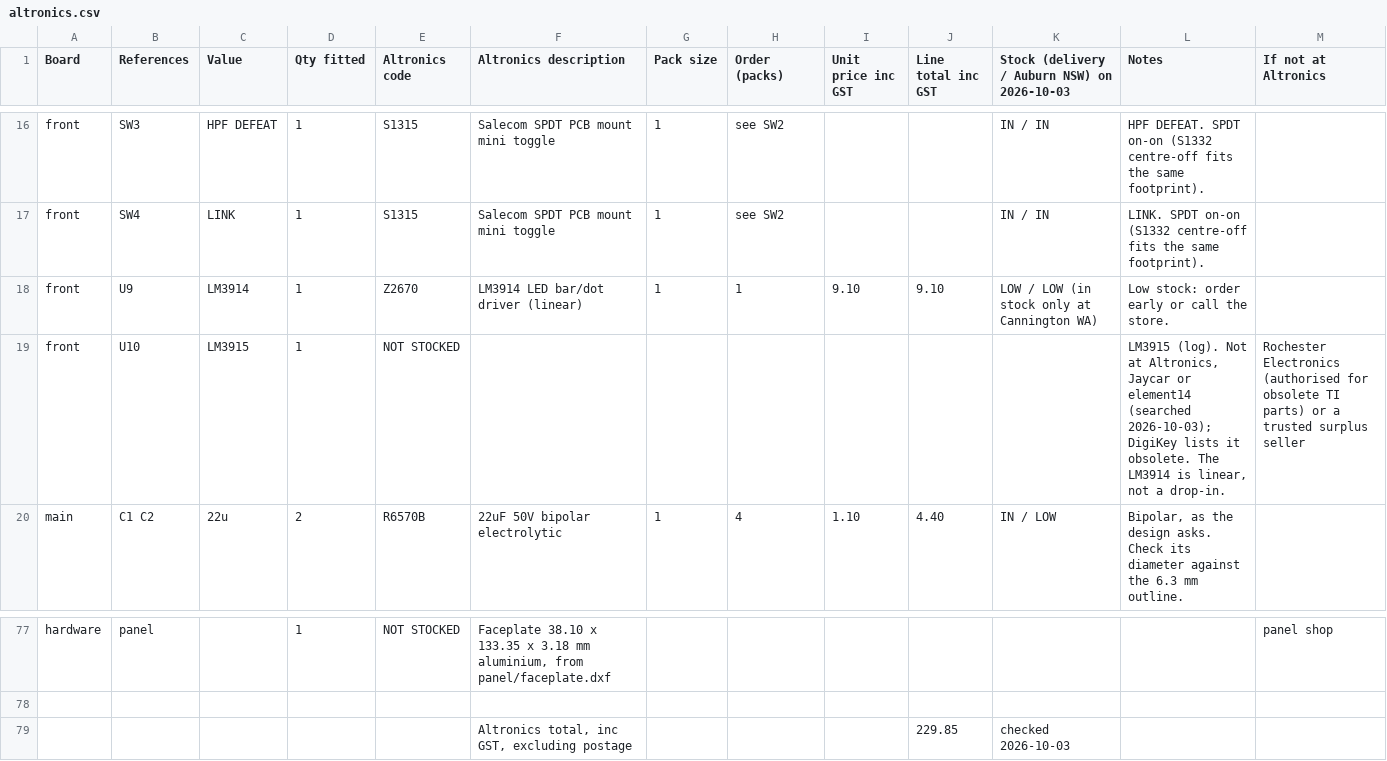
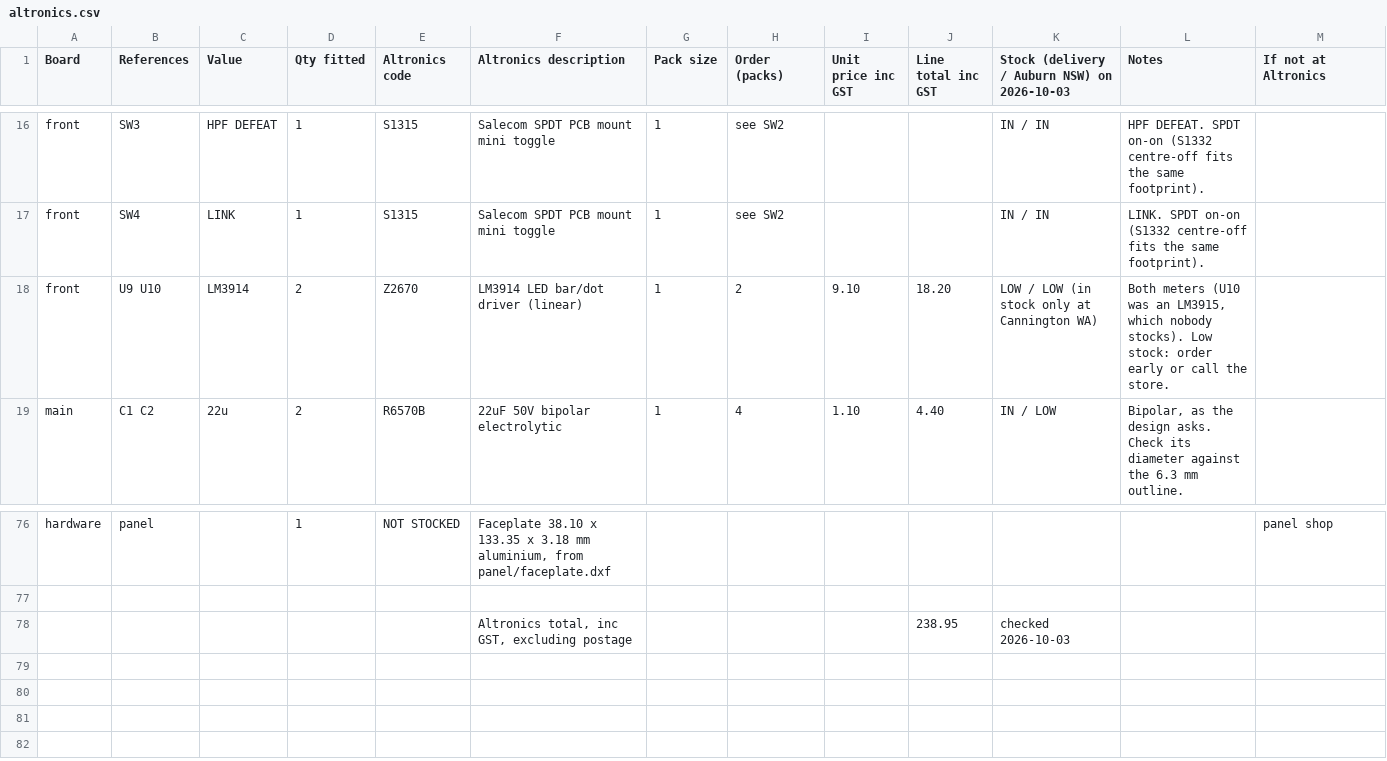
Before and after one commit to UTS-500-Series/Compressor, a CSV file: bom/altronics.csv, drawn as a sheet; only a part is shown, gaps mark what is left out.

Commit message:
Swap the level meter's LM3915 for an LM3914 on outputs 1-7
Nobody stocks the LM3915, so U10 becomes a second LM3914. The LEDs move
to outputs 1-7 and outputs 8-10 join the top LED, giving a 17 dB scale
with no added parts. Front board LVL tracks re-routed; BOM regenerated.

```diff
--- a/bom/altronics.csv
+++ b/bom/altronics.csv
@@ -17,4 +17,3 @@ front,SW3,HPF DEFEAT,1,S1315,Salecom SPDT PCB mount mini toggle,1,see SW2,,,IN /
 front,SW4,LINK,1,S1315,Salecom SPDT PCB mount mini toggle,1,see SW2,,,IN / IN,LINK. SPDT on-on (S1332 centre-off fits the same footprint).,
-front,U9,LM3914,1,Z2670,LM3914 LED bar/dot driver (linear),1,1,9.10,9.10,LOW / LOW (in stock only at Cannington WA),Low stock: order early or call the store.,
-front,U10,LM3915,1,NOT STOCKED,,,,,,,"LM3915 (log). Not at Altronics, Jaycar or element14 (searched 2026-10-03); DigiKey lists it obsolete. The LM3914 is linear, not a drop-in.",Rochester Electronics (authorised for obsolete TI parts) or a trusted surplus seller
+front,U9 U10,LM3914,2,Z2670,LM3914 LED bar/dot driver (linear),1,2,9.10,18.20,LOW / LOW (in stock only at Cannington WA),"Both meters (U10 was an LM3915, which nobody stocks). Low stock: order early or call the store.",
 main,C1 C2,22u,2,R6570B,22uF 50V bipolar electrolytic,1,4,1.10,4.40,IN / LOW,"Bipolar, as the design asks. Check its diameter against the 6.3 mm outline.",
@@ -78,2 +77,2 @@ hardware,panel,,1,NOT STOCKED,"Faceplate 38.10 x 133.35 x 3.18 mm aluminium, fro
 
-,,,,,"Altronics total, inc GST, excluding postage",,,,229.85,checked 2026-10-03,,
+,,,,,"Altronics total, inc GST, excluding postage",,,,238.95,checked 2026-10-03,,
```
Also changed, not shown: 9 other files.
